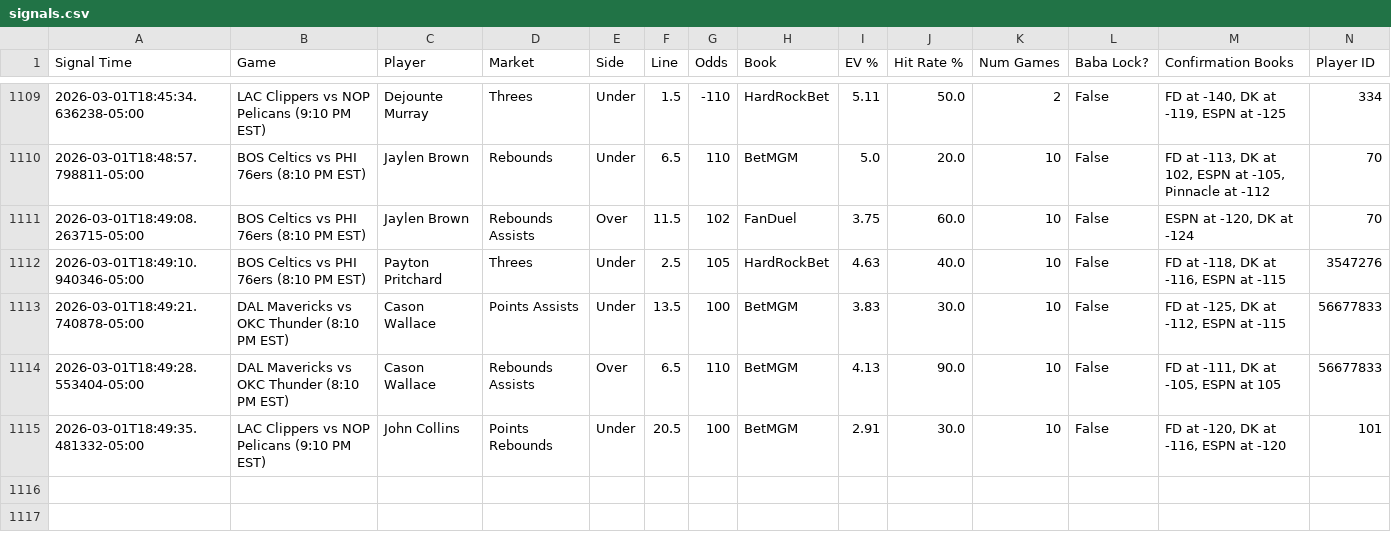
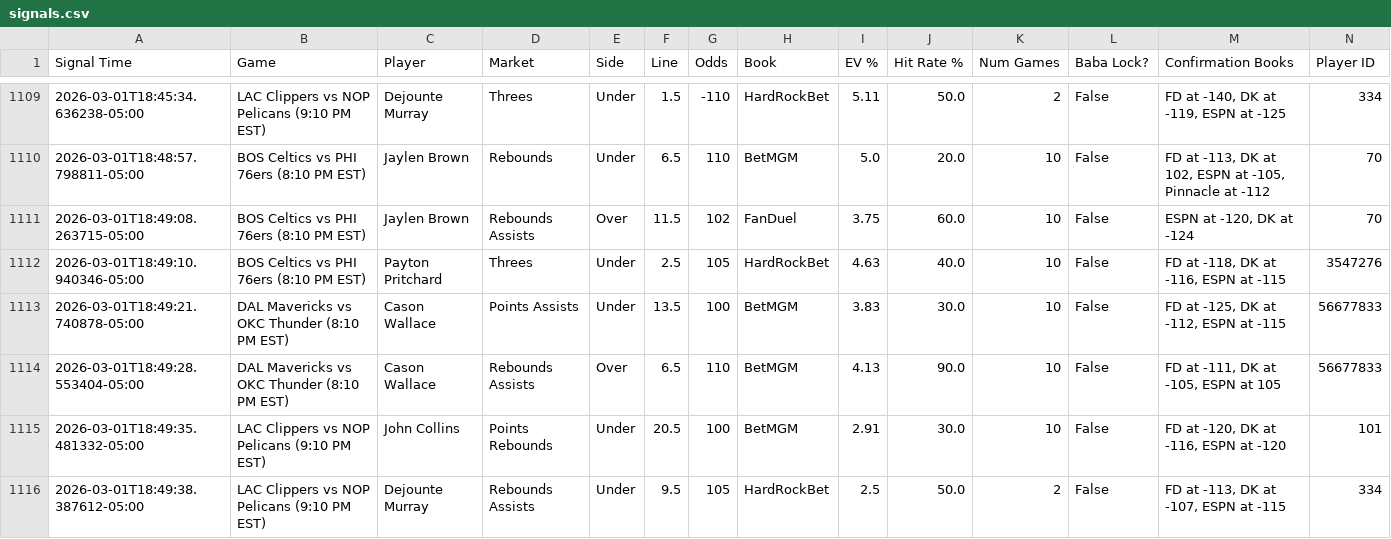
Before and after one commit to michaeljhart12-byte/Baba-Bot-Dashboard, a CSV file: signals.csv, drawn as a sheet; only a part is shown, gaps mark what is left out; rows hold the shown columns only; the diff names each change by its address in the sheet, - before the commit and + after, or states it on an @@ line.

Commit message:
Auto-update signals.csv

```diff
--- a/signals.csv
+++ b/signals.csv
+row 1116: 2026-03-01T18:49:38.387612-05:00 | LAC Clippers vs NOP Pelicans (9:10 PM EST) | Dejounte Murray | Rebounds Assists | Under | 9.5 | 105 | HardRockBet | 2.5 | 50.0 | 2 | False | FD at -113, DK at -107, ESPN at -115 | 334
```
